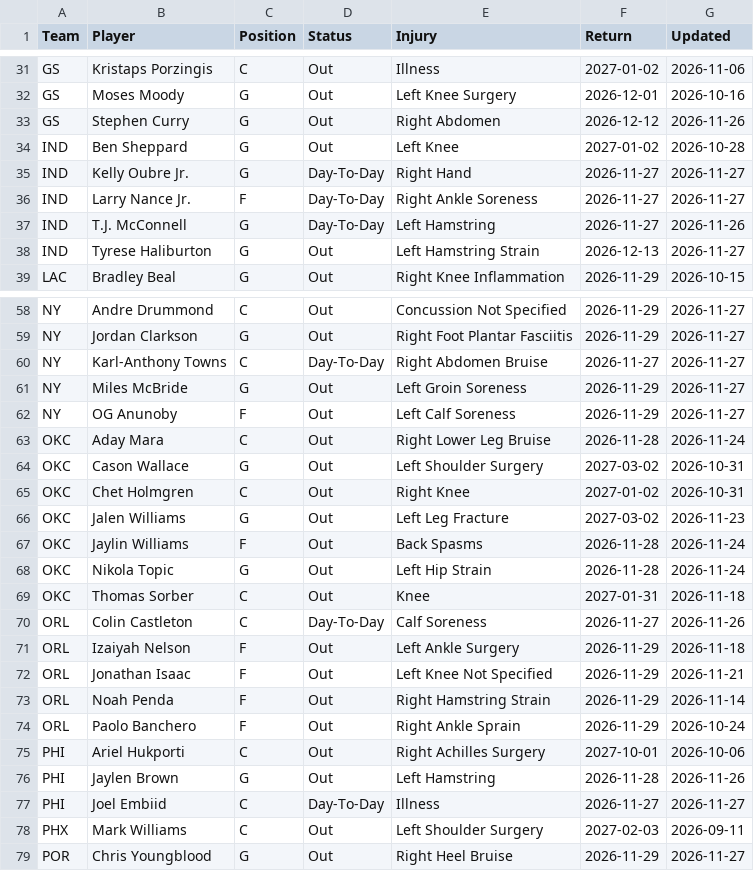
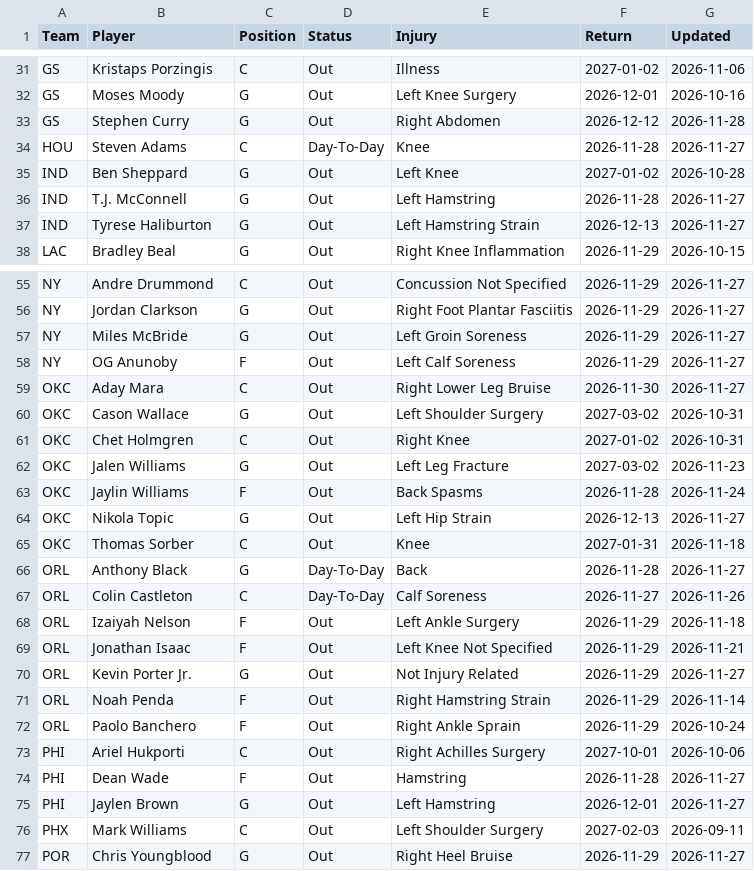
Before and after one commit to HitByOne/NBAData, a CSV file: site/data/nba_2027_injury_report.csv, drawn as a sheet; only a part is shown, gaps mark what is left out; the diff covers the shown part only.

```diff
--- a/site/data/nba_2027_injury_report.csv
+++ b/site/data/nba_2027_injury_report.csv
@@ -32,7 +32,6 @@ GS,Kristaps Porzingis,C,Out,Illness,2027-01-02,2026-11-06
 GS,Moses Moody,G,Out,Left Knee Surgery,2026-12-01,2026-10-16
-GS,Stephen Curry,G,Out,Right Abdomen,2026-12-12,2026-11-26
+GS,Stephen Curry,G,Out,Right Abdomen,2026-12-12,2026-11-28
+HOU,Steven Adams,C,Day-To-Day,Knee,2026-11-28,2026-11-27
 IND,Ben Sheppard,G,Out,Left Knee,2027-01-02,2026-10-28
-IND,Kelly Oubre Jr.,G,Day-To-Day,Right Hand,2026-11-27,2026-11-27
-IND,Larry Nance Jr.,F,Day-To-Day,Right Ankle Soreness,2026-11-27,2026-11-27
-IND,T.J. McConnell,G,Day-To-Day,Left Hamstring,2026-11-27,2026-11-26
+IND,T.J. McConnell,G,Out,Left Hamstring,2026-11-28,2026-11-27
 IND,Tyrese Haliburton,G,Out,Left Hamstring Strain,2026-12-13,2026-11-27
@@ -59,6 +56,5 @@ NY,Andre Drummond,C,Out,Concussion Not Specified,2026-11-29,2026-11-27
 NY,Jordan Clarkson,G,Out,Right Foot Plantar Fasciitis,2026-11-29,2026-11-27
-NY,Karl-Anthony Towns,C,Day-To-Day,Right Abdomen Bruise,2026-11-27,2026-11-27
 NY,Miles McBride,G,Out,Left Groin Soreness,2026-11-29,2026-11-27
 NY,OG Anunoby,F,Out,Left Calf Soreness,2026-11-29,2026-11-27
-OKC,Aday Mara,C,Out,Right Lower Leg Bruise,2026-11-28,2026-11-24
+OKC,Aday Mara,C,Out,Right Lower Leg Bruise,2026-11-30,2026-11-27
 OKC,Cason Wallace,G,Out,Left Shoulder Surgery,2027-03-02,2026-10-31
@@ -67,4 +63,5 @@ OKC,Jalen Williams,G,Out,Left Leg Fracture,2027-03-02,2026-11-23
 OKC,Jaylin Williams,F,Out,Back Spasms,2026-11-28,2026-11-24
-OKC,Nikola Topic,G,Out,Left Hip Strain,2026-11-28,2026-11-24
+OKC,Nikola Topic,G,Out,Left Hip Strain,2026-12-13,2026-11-27
 OKC,Thomas Sorber,C,Out,Knee,2027-01-31,2026-11-18
+ORL,Anthony Black,G,Day-To-Day,Back,2026-11-28,2026-11-27
 ORL,Colin Castleton,C,Day-To-Day,Calf Soreness,2026-11-27,2026-11-26
@@ -72,2 +69,3 @@ ORL,Izaiyah Nelson,F,Out,Left Ankle Surgery,2026-11-29,2026-11-18
 ORL,Jonathan Isaac,F,Out,Left Knee Not Specified,2026-11-29,2026-11-21
+ORL,Kevin Porter Jr.,G,Out,Not Injury Related,2026-11-29,2026-11-27
 ORL,Noah Penda,F,Out,Right Hamstring Strain,2026-11-29,2026-11-14
@@ -75,4 +73,4 @@ ORL,Paolo Banchero,F,Out,Right Ankle Sprain,2026-11-29,2026-10-24
 PHI,Ariel Hukporti,C,Out,Right Achilles Surgery,2027-10-01,2026-10-06
-PHI,Jaylen Brown,G,Out,Left Hamstring,2026-11-28,2026-11-26
-PHI,Joel Embiid,C,Day-To-Day,Illness,2026-11-27,2026-11-27
+PHI,Dean Wade,F,Out,Hamstring,2026-11-28,2026-11-27
+PHI,Jaylen Brown,G,Out,Left Hamstring,2026-12-01,2026-11-27
 PHX,Mark Williams,C,Out,Left Shoulder Surgery,2027-02-03,2026-09-11
```
Also changed, not shown: 3 removed rows and 8 edited cells elsewhere in this file, site/data/nba_2027_prop_odds_status.csv, site/data/nba_2027_upcoming_matchups.csv.
